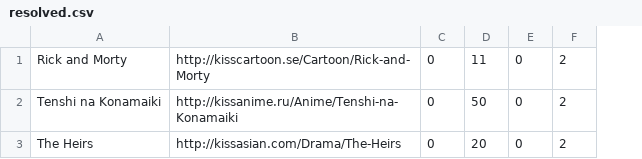
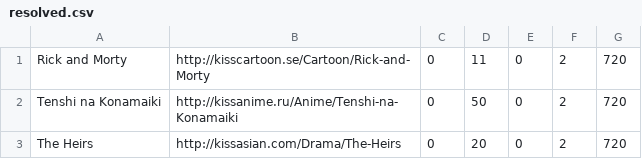
Before and after one commit to bobbydglop/KissDownloader, a CSV file: resolved.csv, drawn as a sheet; the diff names each change by its address in the sheet, - before the commit and + after, or states it on an @@ line.

Commit message:
Updated with resolution

```diff
--- a/resolved.csv
+++ b/resolved.csv
+column G, rows 1-3: all 720
```
